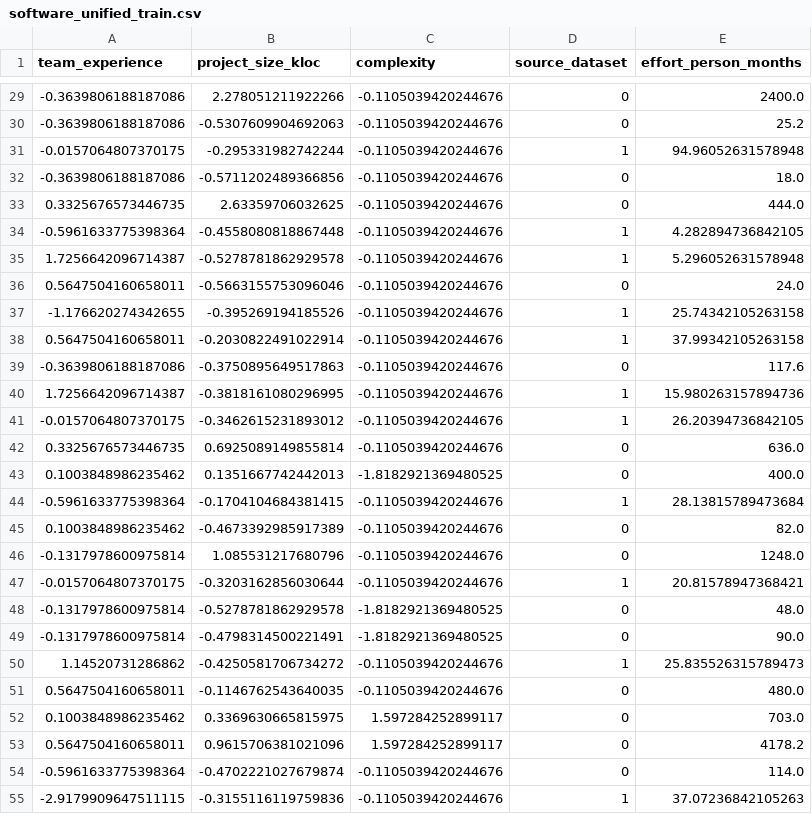
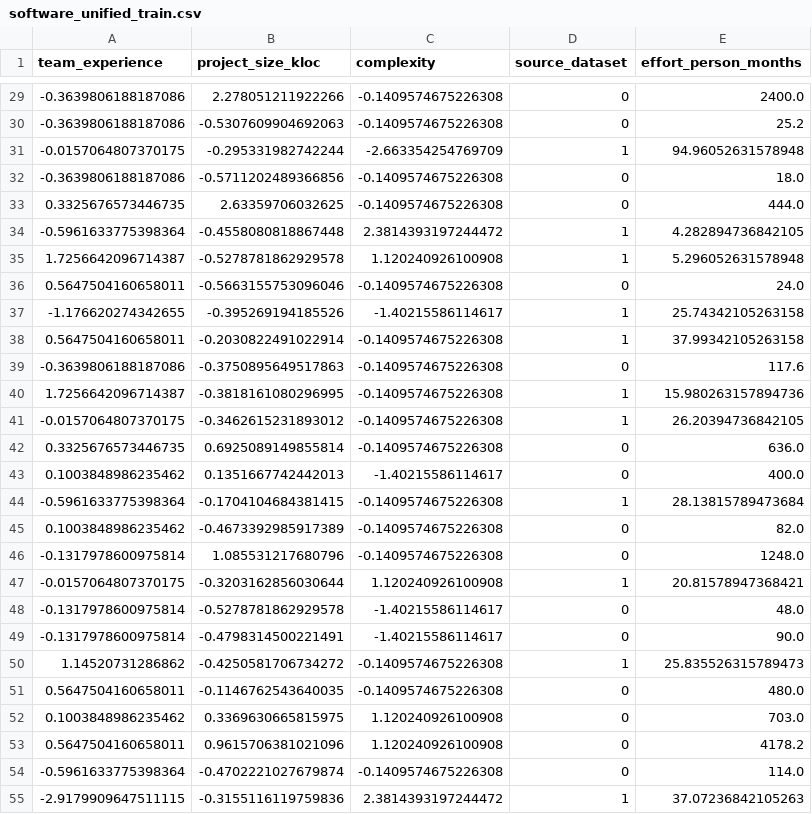
Before and after one commit to ExploringVD/EstimateX, a CSV file: data/processed/software_unified_train.csv, drawn as a sheet; only a part is shown, gaps mark what is left out; the diff covers the shown part only.

```diff
--- a/data/processed/software_unified_train.csv
+++ b/data/processed/software_unified_train.csv
@@ -29,27 +29,27 @@ team_experience,project_size_kloc,complexity,source_dataset,effort_person_months
--0.3639806188187086,2.278051211922266,-0.1105039420244676,0,2400.0
--0.3639806188187086,-0.5307609904692063,-0.1105039420244676,0,25.2
--0.0157064807370175,-0.295331982742244,-0.1105039420244676,1,94.96052631578948
--0.3639806188187086,-0.5711202489366856,-0.1105039420244676,0,18.0
-0.3325676573446735,2.63359706032625,-0.1105039420244676,0,444.0
--0.5961633775398364,-0.4558080818867448,-0.1105039420244676,1,4.282894736842105
-1.7256642096714387,-0.5278781862929578,-0.1105039420244676,1,5.296052631578948
-0.5647504160658011,-0.5663155753096046,-0.1105039420244676,0,24.0
--1.176620274342655,-0.395269194185526,-0.1105039420244676,1,25.74342105263158
-0.5647504160658011,-0.2030822491022914,-0.1105039420244676,1,37.99342105263158
--0.3639806188187086,-0.3750895649517863,-0.1105039420244676,0,117.6
-1.7256642096714387,-0.3818161080296995,-0.1105039420244676,1,15.980263157894736
--0.0157064807370175,-0.3462615231893012,-0.1105039420244676,1,26.20394736842105
-0.3325676573446735,0.6925089149855814,-0.1105039420244676,0,636.0
-0.1003848986235462,0.1351667742442013,-1.8182921369480525,0,400.0
--0.5961633775398364,-0.1704104684381415,-0.1105039420244676,1,28.13815789473684
-0.1003848986235462,-0.4673392985917389,-0.1105039420244676,0,82.0
--0.1317978600975814,1.085531217680796,-0.1105039420244676,0,1248.0
--0.0157064807370175,-0.3203162856030644,-0.1105039420244676,1,20.81578947368421
--0.1317978600975814,-0.5278781862929578,-1.8182921369480525,0,48.0
--0.1317978600975814,-0.4798314500221491,-1.8182921369480525,0,90.0
-1.14520731286862,-0.4250581706734272,-0.1105039420244676,1,25.835526315789473
-0.5647504160658011,-0.1146762543640035,-0.1105039420244676,0,480.0
-0.1003848986235462,0.3369630665815975,1.597284252899117,0,703.0
-0.5647504160658011,0.9615706381021096,1.597284252899117,0,4178.2
--0.5961633775398364,-0.4702221027679874,-0.1105039420244676,0,114.0
--2.9179909647511115,-0.3155116119759836,-0.1105039420244676,1,37.07236842105263
+-0.3639806188187086,2.278051211922266,-0.1409574675226308,0,2400.0
+-0.3639806188187086,-0.5307609904692063,-0.1409574675226308,0,25.2
+-0.0157064807370175,-0.295331982742244,-2.663354254769709,1,94.96052631578948
+-0.3639806188187086,-0.5711202489366856,-0.1409574675226308,0,18.0
+0.3325676573446735,2.63359706032625,-0.1409574675226308,0,444.0
+-0.5961633775398364,-0.4558080818867448,2.3814393197244472,1,4.282894736842105
+1.7256642096714387,-0.5278781862929578,1.120240926100908,1,5.296052631578948
+0.5647504160658011,-0.5663155753096046,-0.1409574675226308,0,24.0
+-1.176620274342655,-0.395269194185526,-1.40215586114617,1,25.74342105263158
+0.5647504160658011,-0.2030822491022914,-0.1409574675226308,1,37.99342105263158
+-0.3639806188187086,-0.3750895649517863,-0.1409574675226308,0,117.6
+1.7256642096714387,-0.3818161080296995,-0.1409574675226308,1,15.980263157894736
+-0.0157064807370175,-0.3462615231893012,-0.1409574675226308,1,26.20394736842105
+0.3325676573446735,0.6925089149855814,-0.1409574675226308,0,636.0
+0.1003848986235462,0.1351667742442013,-1.40215586114617,0,400.0
+-0.5961633775398364,-0.1704104684381415,-0.1409574675226308,1,28.13815789473684
+0.1003848986235462,-0.4673392985917389,-0.1409574675226308,0,82.0
+-0.1317978600975814,1.085531217680796,-0.1409574675226308,0,1248.0
+-0.0157064807370175,-0.3203162856030644,1.120240926100908,1,20.81578947368421
+-0.1317978600975814,-0.5278781862929578,-1.40215586114617,0,48.0
+-0.1317978600975814,-0.4798314500221491,-1.40215586114617,0,90.0
+1.14520731286862,-0.4250581706734272,-0.1409574675226308,1,25.835526315789473
+0.5647504160658011,-0.1146762543640035,-0.1409574675226308,0,480.0
+0.1003848986235462,0.3369630665815975,1.120240926100908,0,703.0
+0.5647504160658011,0.9615706381021096,1.120240926100908,0,4178.2
+-0.5961633775398364,-0.4702221027679874,-0.1409574675226308,0,114.0
+-2.9179909647511115,-0.3155116119759836,2.3814393197244472,1,37.07236842105263
```
Also changed, not shown: 109 edited cells elsewhere in this file, data/processed/software_unified.csv, data/processed/software_unified_test.csv, 16 other files.
